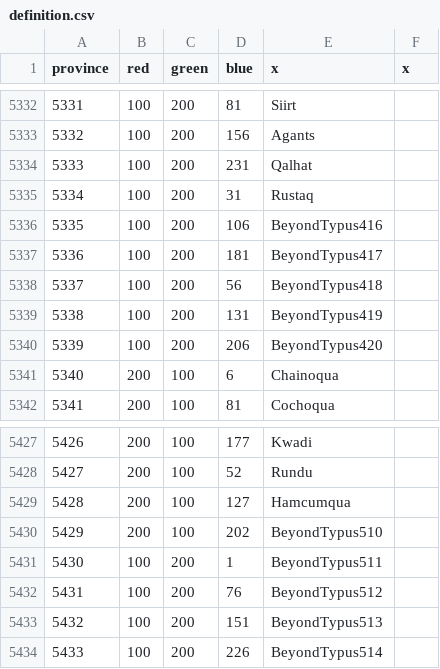
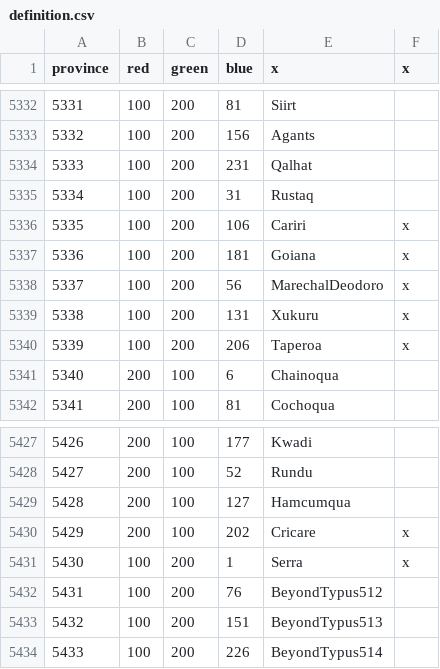
Before and after one commit to AlejandroGiner/Lux-in-Tenebris, a CSV file: map/definition.csv, drawn as a sheet; only a part is shown, gaps mark what is left out.

```diff
--- a/map/definition.csv
+++ b/map/definition.csv
@@ -5335,7 +5335,7 @@ province;red;green;blue;x;x
 5334;100;200;31;Rustaq
-5335;100;200;106;BeyondTypus416
-5336;100;200;181;BeyondTypus417
-5337;100;200;56;BeyondTypus418
-5338;100;200;131;BeyondTypus419
-5339;100;200;206;BeyondTypus420
+5335;100;200;106;Cariri;x
+5336;100;200;181;Goiana;x
+5337;100;200;56;MarechalDeodoro;x
+5338;100;200;131;Xukuru;x
+5339;100;200;206;Taperoa;x
 5340;200;100;6;Chainoqua
@@ -5429,4 +5429,4 @@ province;red;green;blue;x;x
 5428;200;100;127;Hamcumqua
-5429;200;100;202;BeyondTypus510
-5430;100;200;1;BeyondTypus511
+5429;200;100;202;Cricare;x
+5430;100;200;1;Serra;x
 5431;100;200;76;BeyondTypus512
```
Also changed, not shown: 17 other files.
